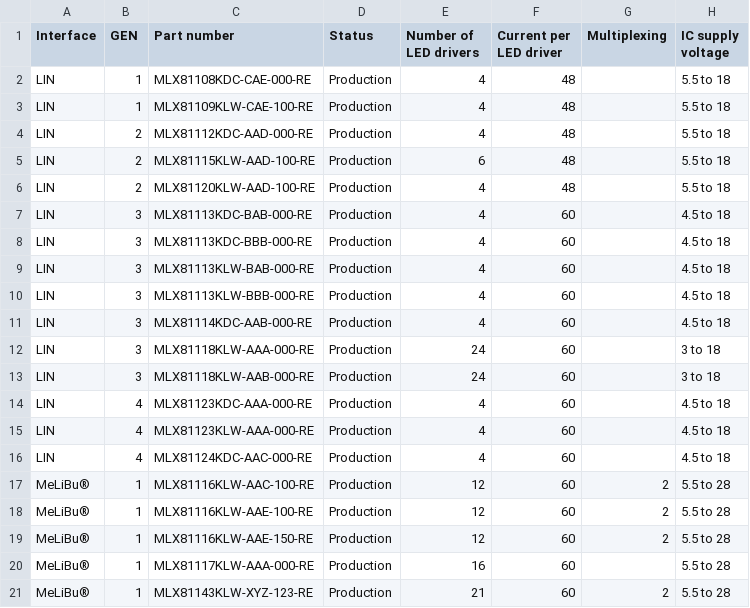
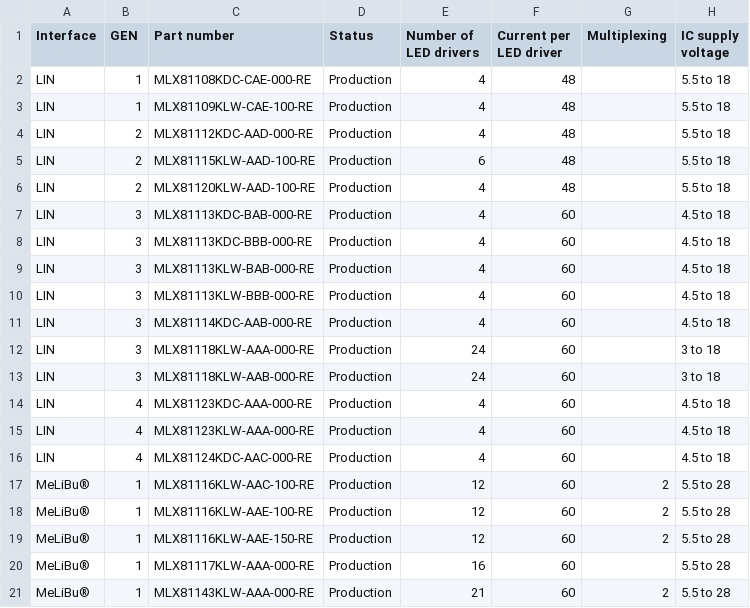
Before and after one commit to MelexisBC/Wizard---Smart-LED-Driver-ICs-Data, a CSV file: Smart-LED-Driver-ICs-Wizard-Data.csv, drawn as a sheet; only a part is shown; the diff names each change by its address in the sheet, - before the commit and + after, or states it on an @@ line.

Commit message:
Wizard - Smart LED driver ICs - Google sheet updated

```diff
--- a/Smart-LED-Driver-ICs-Wizard-Data.csv
+++ b/Smart-LED-Driver-ICs-Wizard-Data.csv
-C21 (Part number): MLX81143KLW-XYZ-123-RE
+C21 (Part number): MLX81143KLW-AAA-000-RE
```
